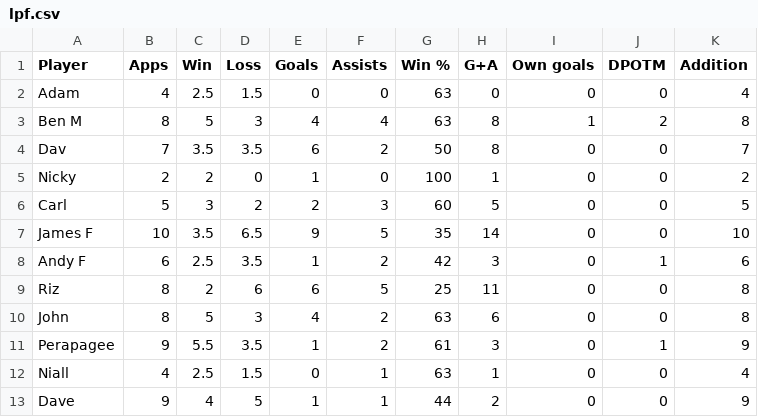
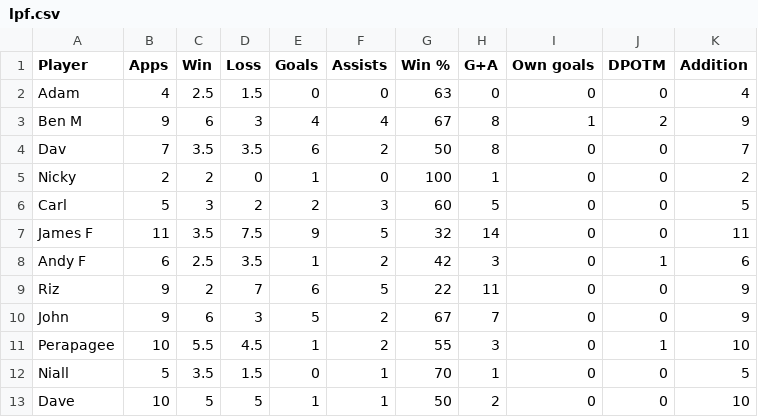
Before and after one commit to louismaughan/lpf, a CSV file: lpf.csv, drawn as a sheet; only a part is shown; the diff covers the shown part only.

Commit message:
Add files via upload

```diff
--- a/lpf.csv
+++ b/lpf.csv
@@ -2,3 +2,3 @@
 Adam,4,2.5,1.5,0,0,63,0,0,0,4
-Ben M,8,5,3,4,4,63,8,1,2,8
+Ben M,9,6,3,4,4,67,8,1,2,9
 Dav,7,3.5,3.5,6,2,50,8,0,0,7
@@ -6,8 +6,8 @@ Nicky,2,2,0,1,0,100,1,0,0,2
 Carl,5,3,2,2,3,60,5,0,0,5
-James F,10,3.5,6.5,9,5,35,14,0,0,10
+James F,11,3.5,7.5,9,5,32,14,0,0,11
 Andy F,6,2.5,3.5,1,2,42,3,0,1,6
-Riz,8,2,6,6,5,25,11,0,0,8
-John,8,5,3,4,2,63,6,0,0,8
-Perapagee,9,5.5,3.5,1,2,61,3,0,1,9
-Niall,4,2.5,1.5,0,1,63,1,0,0,4
-Dave,9,4,5,1,1,44,2,0,0,9
+Riz,9,2,7,6,5,22,11,0,0,9
+John,9,6,3,5,2,67,7,0,0,9
+Perapagee,10,5.5,4.5,1,2,55,3,0,1,10
+Niall,5,3.5,1.5,0,1,70,1,0,0,5
+Dave,10,5,5,1,1,50,2,0,0,10
```
Also changed, not shown: 76 edited cells elsewhere in this file.
